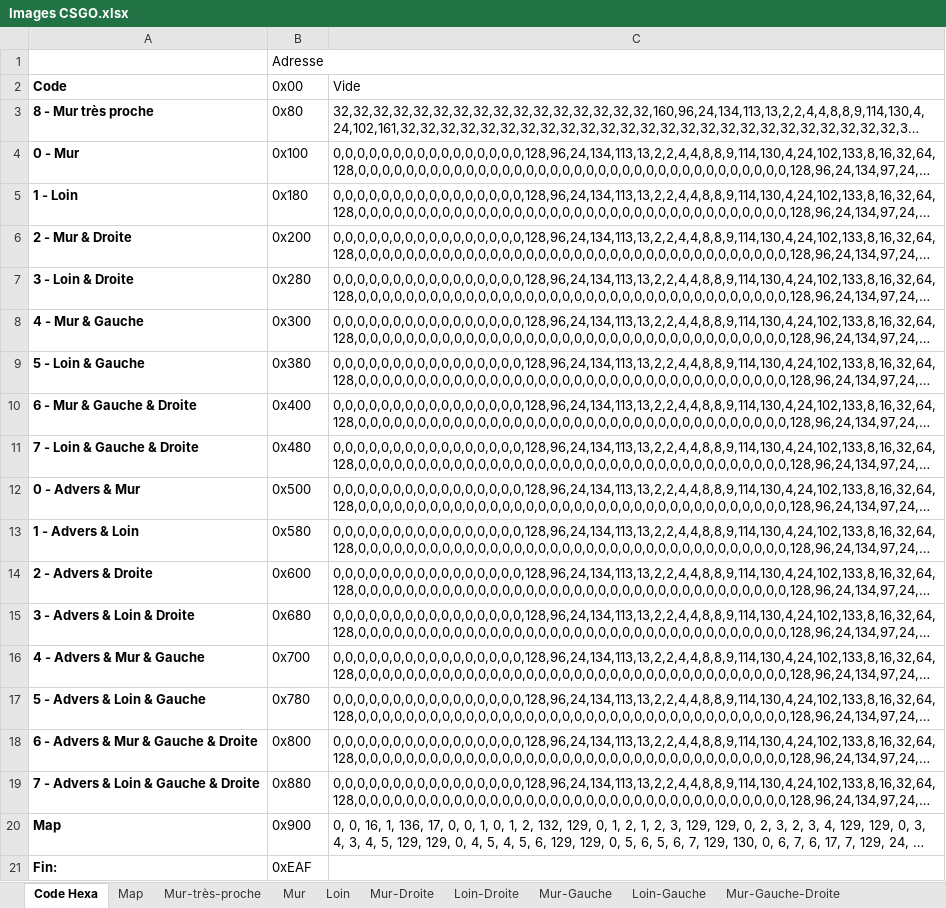
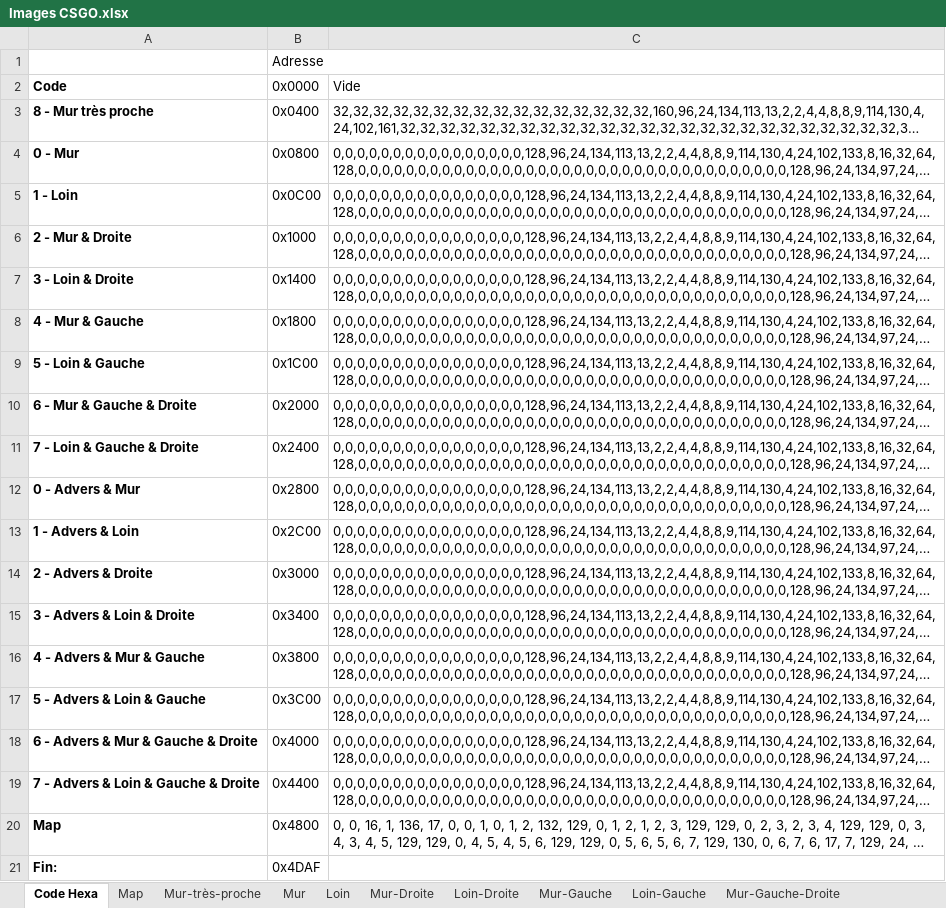
Before and after one commit to JeanSOUDIER/Bas-Niveau, an Excel workbook: CSGO/Images CSGO.xlsx, sheet Code Hexa, drawn as a sheet; long unchanged cells end in …; values as stored, in another font and other column widths than the file's, no borders; the diff names each change by its address in the sheet, - before the commit and + after, or states it on an @@ line.

Commit message:
Tests de rendu d'image

```diff
--- a/CSGO/Images CSGO.xlsx (sheet Code Hexa)
+++ b/CSGO/Images CSGO.xlsx (sheet Code Hexa)
-B2: 0x00
+B2: 0x0000
-B3 (0x0000): 0x80
+B3 (0x0000): 0x0400
-B4 (0x0000): 0x100
+B4 (0x0000): 0x0800
-B5 (0x0000): 0x180
+B5 (0x0000): 0x0C00
-B6 (0x0000): 0x200
+B6 (0x0000): 0x1000
-B7 (0x0000): 0x280
+B7 (0x0000): 0x1400
-B8 (0x0000): 0x300
+B8 (0x0000): 0x1800
-B9 (0x0000): 0x380
+B9 (0x0000): 0x1C00
-B10 (0x0000): 0x400
+B10 (0x0000): 0x2000
-B11 (0x0000): 0x480
+B11 (0x0000): 0x2400
-B12 (0x0000): 0x500
+B12 (0x0000): 0x2800
-B13 (0x0000): 0x580
+B13 (0x0000): 0x2C00
-B14 (0x0000): 0x600
+B14 (0x0000): 0x3000
-B15 (0x0000): 0x680
+B15 (0x0000): 0x3400
-B16 (0x0000): 0x700
+B16 (0x0000): 0x3800
-B17 (0x0000): 0x780
+B17 (0x0000): 0x3C00
-B18 (0x0000): 0x800
+B18 (0x0000): 0x4000
-B19 (0x0000): 0x880
+B19 (0x0000): 0x4400
-B20 (0x0000): 0x900
+B20 (0x0000): 0x4800
-B21 (0x0000): 0xEAF
+B21 (0x0000): 0x4DAF
```
Also changed, not shown: other sheet tabs, 9 other files.
